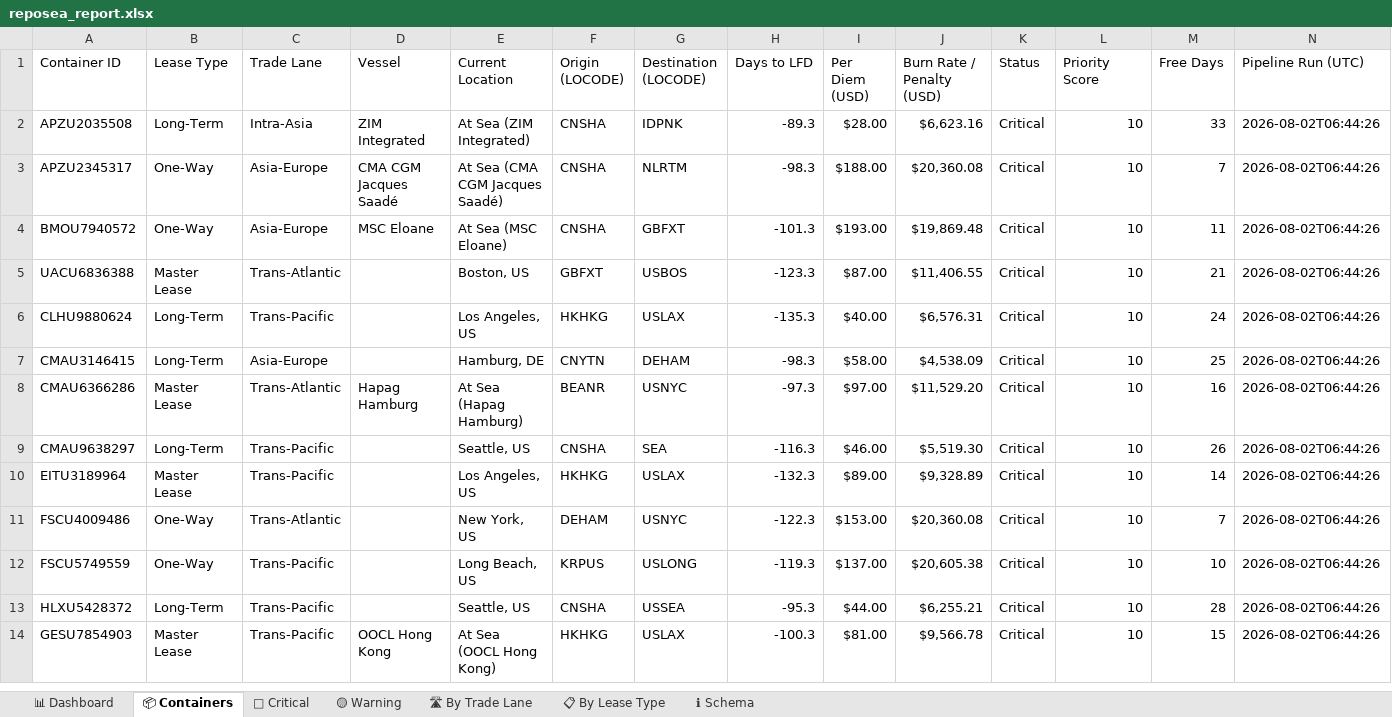
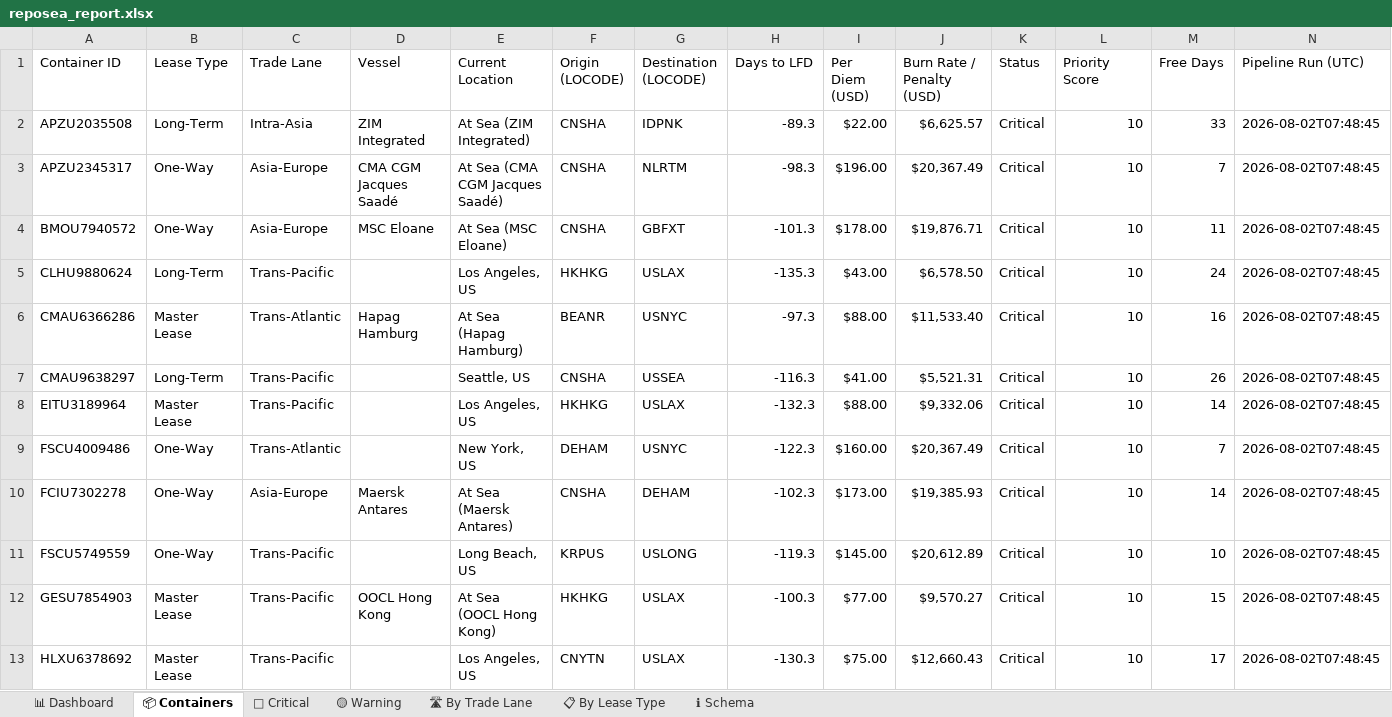
Before and after one commit to rahulmistry18/-Reposea_container_optimizer, an Excel workbook: data/exports/reposea_report.xlsx, sheet 📦 Containers, drawn as a sheet; only a part is shown; values as stored, in another font and other column widths than the file's, no cell formats; table styles not drawn; removed rows and columns are numbered as before the commit, all else as after; the diff covers the shown part only; the diff names each change by its address in the sheet, - before the commit and + after, or states it on an @@ line.

Commit message:
chore(data): pipeline run 2026-08-01T23:48:46Z [skip ci]

```diff
--- a/data/exports/reposea_report.xlsx (sheet 📦 Containers)
+++ b/data/exports/reposea_report.xlsx (sheet 📦 Containers)
-I2 (Per Diem (USD)): $28.00
+I2 (Per Diem (USD)): $22.00
-J2 (Burn Rate / Penalty (USD)): $6,623.16
+J2 (Burn Rate / Penalty (USD)): $6,625.57
-N2:N4 (Pipeline Run (UTC)): 2026-08-02T06:44:26
+N2:N4 (Pipeline Run (UTC)): 2026-08-02T07:48:45
-I3 (Per Diem (USD)): $188.00
+I3 (Per Diem (USD)): $196.00
-J3 (Burn Rate / Penalty (USD)): $20,360.08
+J3 (Burn Rate / Penalty (USD)): $20,367.49
-I4 (Per Diem (USD)): $193.00
+I4 (Per Diem (USD)): $178.00
-J4 (Burn Rate / Penalty (USD)): $19,869.48
+J4 (Burn Rate / Penalty (USD)): $19,876.71
-row 5: UACU6836388 | Master Lease | Trans-Atlantic |  | Boston, US | GBFXT | USBOS | -123.3 | $87.00 | $11,406.55 | Critical | 10 | 21 | 2026-08-02T06:44:26
-I5 (Per Diem (USD)): $40.00
+I5 (Per Diem (USD)): $43.00
-J5 (Burn Rate / Penalty (USD)): $6,576.31
+J5 (Burn Rate / Penalty (USD)): $6,578.50
-N5 (Pipeline Run (UTC)): 2026-08-02T06:44:26
+N5 (Pipeline Run (UTC)): 2026-08-02T07:48:45
-row 7: CMAU3146415 | Long-Term | Asia-Europe |  | Hamburg, DE | CNYTN | DEHAM | -98.3 | $58.00 | $4,538.09 | Critical | 10 | 25 | 2026-08-02T06:44:26
-I6 (Per Diem (USD)): $97.00
+I6 (Per Diem (USD)): $88.00
-J6 (Burn Rate / Penalty (USD)): $11,529.20
+J6 (Burn Rate / Penalty (USD)): $11,533.40
-N6:N9 (Pipeline Run (UTC)): 2026-08-02T06:44:26
+N6:N9 (Pipeline Run (UTC)): 2026-08-02T07:48:45
-G7 (Destination (LOCODE)): SEA
+G7 (Destination (LOCODE)): USSEA
-I7 (Per Diem (USD)): $46.00
+I7 (Per Diem (USD)): $41.00
-J7 (Burn Rate / Penalty (USD)): $5,519.30
+J7 (Burn Rate / Penalty (USD)): $5,521.31
-I8 (Per Diem (USD)): $89.00
+I8 (Per Diem (USD)): $88.00
-J8 (Burn Rate / Penalty (USD)): $9,328.89
+J8 (Burn Rate / Penalty (USD)): $9,332.06
-I9 (Per Diem (USD)): $153.00
+I9 (Per Diem (USD)): $160.00
-J9 (Burn Rate / Penalty (USD)): $20,360.08
+J9 (Burn Rate / Penalty (USD)): $20,367.49
+row 10: FCIU7302278 | One-Way | Asia-Europe | Maersk Antares | At Sea (Maersk Antares) | CNSHA | DEHAM | -102.3 | $173.00 | $19,385.93 | Critical | 10 | 14 | 2026-08-02T07:48:45
-I11 (Per Diem (USD)): $137.00
+I11 (Per Diem (USD)): $145.00
-J11 (Burn Rate / Penalty (USD)): $20,605.38
+J11 (Burn Rate / Penalty (USD)): $20,612.89
-N11 (Pipeline Run (UTC)): 2026-08-02T06:44:26
+N11 (Pipeline Run (UTC)): 2026-08-02T07:48:45
-row 13: HLXU5428372 | Long-Term | Trans-Pacific |  | Seattle, US | CNSHA | USSEA | -95.3 | $44.00 | $6,255.21 | Critical | 10 | 28 | 2026-08-02T06:44:26
-I12 (Per Diem (USD)): $81.00
+I12 (Per Diem (USD)): $77.00
-J12 (Burn Rate / Penalty (USD)): $9,566.78
+J12 (Burn Rate / Penalty (USD)): $9,570.27
-N12 (Pipeline Run (UTC)): 2026-08-02T06:44:26
+N12 (Pipeline Run (UTC)): 2026-08-02T07:48:45
+row 13: HLXU6378692 | Master Lease | Trans-Pacific |  | Los Angeles, US | CNYTN | USLAX | -130.3 | $75.00 | $12,660.43 | Critical | 10 | 17 | 2026-08-02T07:48:45
```
Also changed, not shown: 9 added rows, 8 removed rows and 44 edited cells elsewhere in this sheet, sheet 🔴 Critical, sheet 🛣 By Trade Lane, sheet 📊 Dashboard, sheet 📋 By Lease Type, cell formats, 7 other files.
